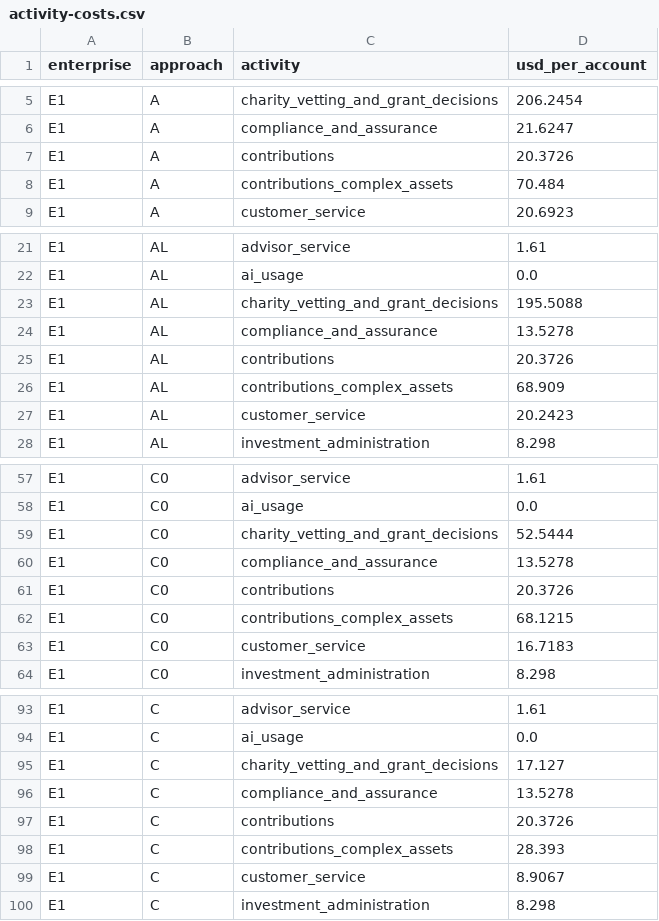
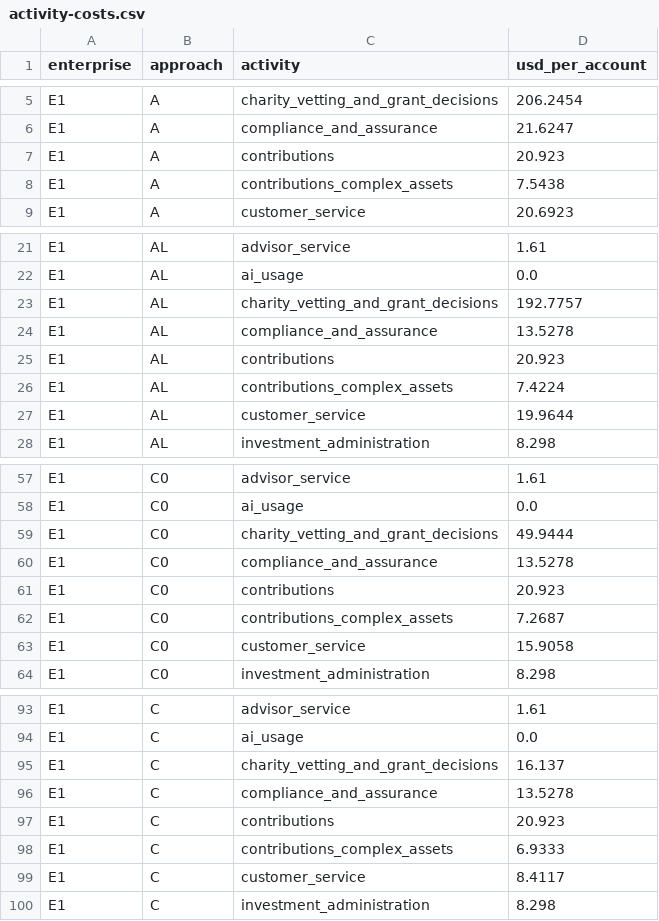
Before and after one commit to kemiller2002/unbound, a CSV file: requirements/convergence/2026-11-24-master/model/activity-costs.csv, drawn as a sheet; only a part is shown, gaps mark what is left out; the diff covers the shown part only.

```diff
--- a/requirements/convergence/2026-11-24-master/model/activity-costs.csv
+++ b/requirements/convergence/2026-11-24-master/model/activity-costs.csv
@@ -6,4 +6,4 @@ E1,A,charity_vetting_and_grant_decisions,206.2454
 E1,A,compliance_and_assurance,21.6247
-E1,A,contributions,20.3726
-E1,A,contributions_complex_assets,70.484
+E1,A,contributions,20.923
+E1,A,contributions_complex_assets,7.5438
 E1,A,customer_service,20.6923
@@ -22,7 +22,7 @@ E1,AL,advisor_service,1.61
 E1,AL,ai_usage,0.0
-E1,AL,charity_vetting_and_grant_decisions,195.5088
+E1,AL,charity_vetting_and_grant_decisions,192.7757
 E1,AL,compliance_and_assurance,13.5278
-E1,AL,contributions,20.3726
-E1,AL,contributions_complex_assets,68.909
-E1,AL,customer_service,20.2423
+E1,AL,contributions,20.923
+E1,AL,contributions_complex_assets,7.4224
+E1,AL,customer_service,19.9644
 E1,AL,investment_administration,8.298
@@ -58,7 +58,7 @@ E1,C0,advisor_service,1.61
 E1,C0,ai_usage,0.0
-E1,C0,charity_vetting_and_grant_decisions,52.5444
+E1,C0,charity_vetting_and_grant_decisions,49.9444
 E1,C0,compliance_and_assurance,13.5278
-E1,C0,contributions,20.3726
-E1,C0,contributions_complex_assets,68.1215
-E1,C0,customer_service,16.7183
+E1,C0,contributions,20.923
+E1,C0,contributions_complex_assets,7.2687
+E1,C0,customer_service,15.9058
 E1,C0,investment_administration,8.298
@@ -94,7 +94,7 @@ E1,C,advisor_service,1.61
 E1,C,ai_usage,0.0
-E1,C,charity_vetting_and_grant_decisions,17.127
+E1,C,charity_vetting_and_grant_decisions,16.137
 E1,C,compliance_and_assurance,13.5278
-E1,C,contributions,20.3726
-E1,C,contributions_complex_assets,28.393
-E1,C,customer_service,8.9067
+E1,C,contributions,20.923
+E1,C,contributions_complex_assets,6.9333
+E1,C,customer_service,8.4117
 E1,C,investment_administration,8.298
```
Also changed, not shown: 70 edited cells elsewhere in this file, requirements/convergence/2026-11-24-master/model/sensitivity.csv, 12 other files.
